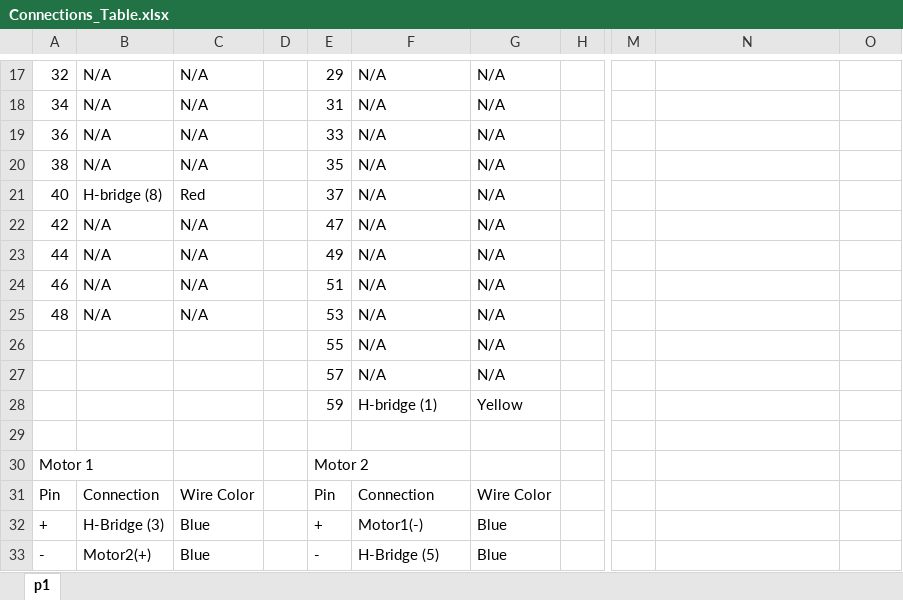
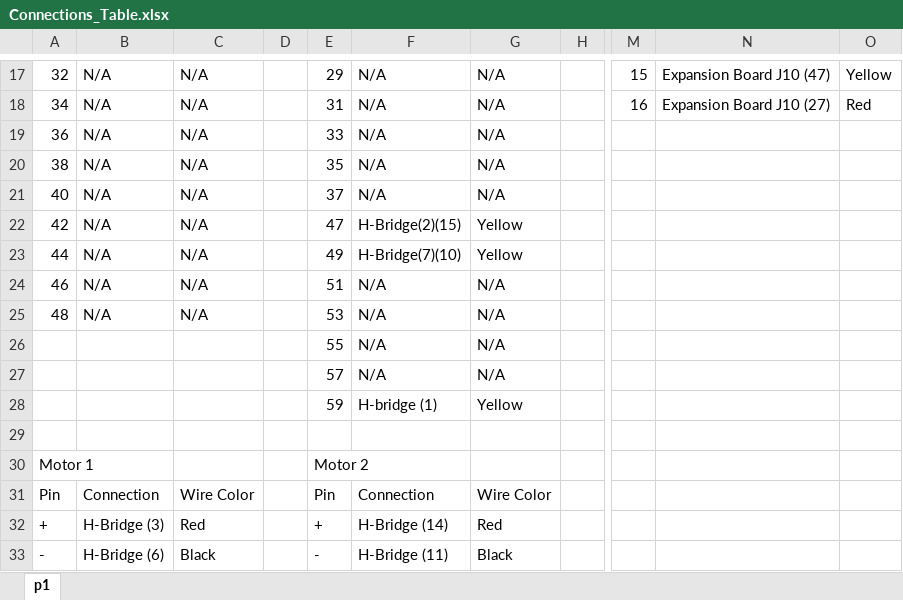
Before and after one commit to bbushnell95/Lab3, an Excel workbook: Connections_Table.xlsx, sheet p1, drawn as a sheet; only a part is shown, gaps mark what is left out; values as stored, in another font and other column widths than the file's, no cell formats; the diff covers the shown part only; the diff names each change by its address in the sheet, - before the commit and + after, or states it on an @@ line.

```diff
--- a/Connections_Table.xlsx (sheet p1)
+++ b/Connections_Table.xlsx (sheet p1)
-M17: (empty)
+M17: 15
-N17: (empty)
+N17: Expansion Board J10 (47)
-O17: (empty)
+O17: Yellow
-M18: (empty)
+M18: 16
-N18: (empty)
+N18: Expansion Board J10 (27)
-O18: (empty)
+O18: Red
-B21: H-bridge (8)
+B21: N/A
-C21: Red
+C21: N/A
-F22: N/A
+F22: H-Bridge(2)(15)
-G22:G23: N/A
+G22:G23: Yellow
-F23: N/A
+F23: H-Bridge(7)(10)
-C32: Blue
+C32: Red
-F32: Motor1(-)
+F32: H-Bridge (14)
-G32: Blue
+G32: Red
-B33: Motor2(+)
+B33: H-Bridge (6)
-C33: Blue
+C33: Black
-F33: H-Bridge (5)
+F33: H-Bridge (11)
-G33: Blue
+G33: Black
```
Also changed, not shown: 32 edited cells elsewhere in this sheet, cell formats.
